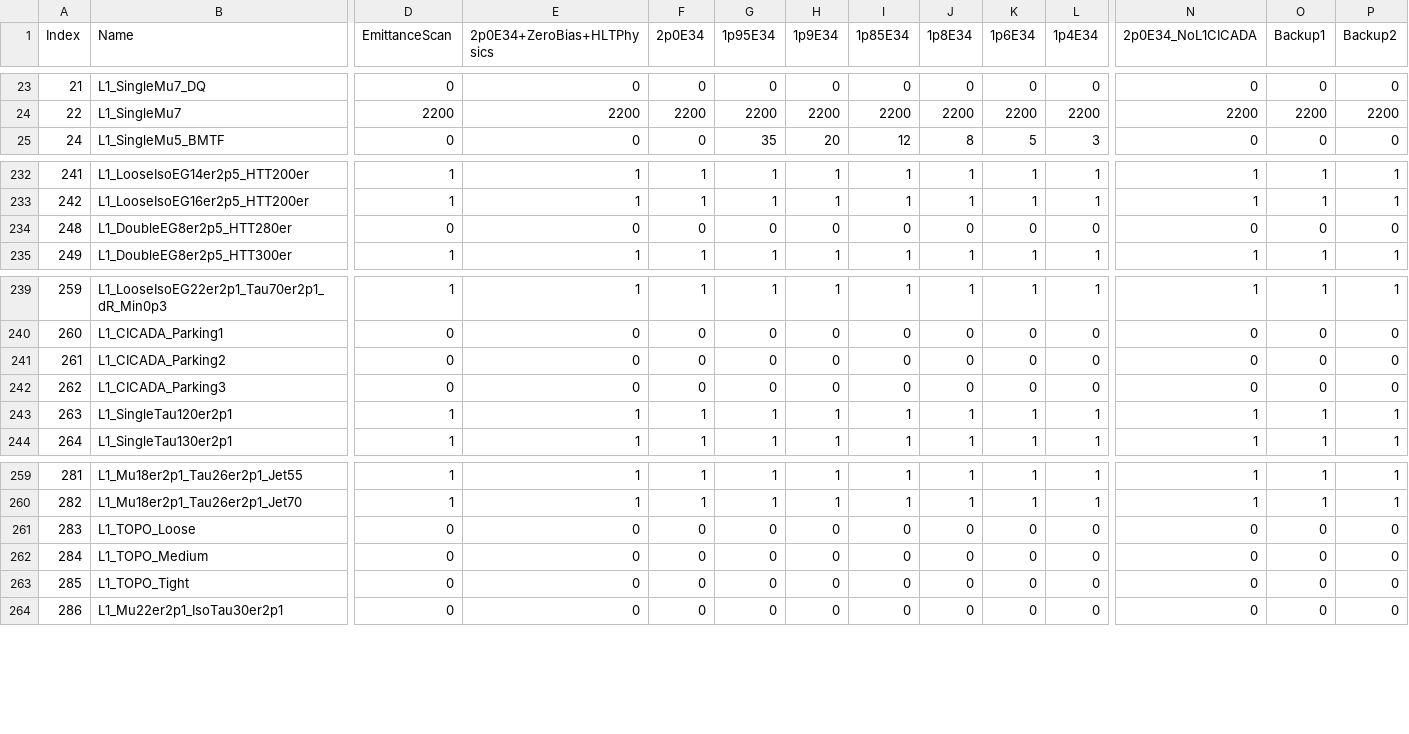
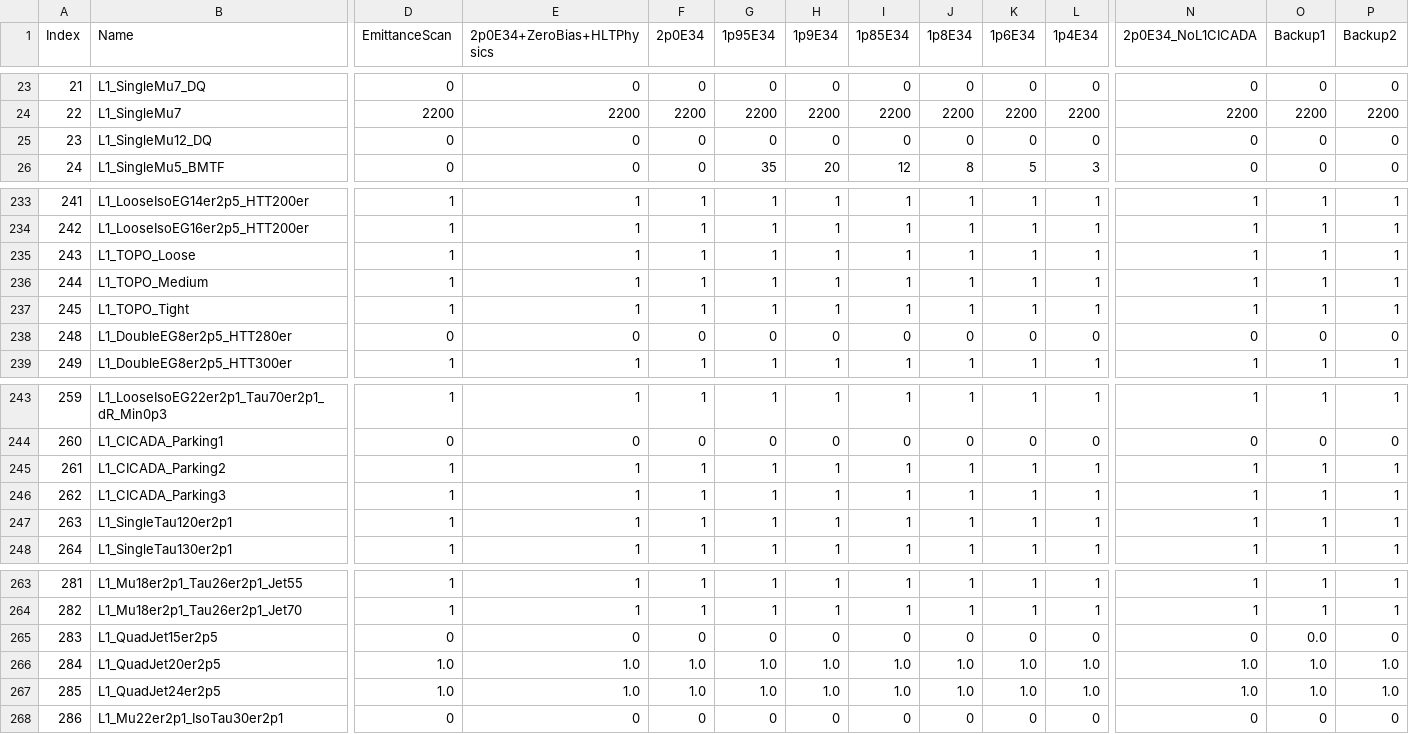
Before and after one commit to cms-l1-dpg/L1MenuRun3, a CSV file: development/L1Menu_Collisions2026_v1_0_0/PrescaleTable/L1Menu_Collisions2026_v1_0_0.csv, drawn as a sheet; only a part is shown, gaps mark what is left out; removed rows and columns are numbered as before the commit, all else as after; rows hold the shown columns only; the diff covers the shown part only; the diff names each change by its address in the sheet, - before the commit and + after, or states it on an @@ line.

Commit message:
Fix some PSTable typos, add Low PU PSTable

```diff
--- a/development/L1Menu_Collisions2026_v1_0_0/PrescaleTable/L1Menu_Collisions2026_v1_0_0.csv
+++ b/development/L1Menu_Collisions2026_v1_0_0/PrescaleTable/L1Menu_Collisions2026_v1_0_0.csv
+row 25: 23 | L1_SingleMu12_DQ | 0 | 0 | 0 | 0 | 0 | 0 | 0 | 0 | 0 | 0 | 0 | 0
+row 235: 243 | L1_TOPO_Loose | 1 | 1 | 1 | 1 | 1 | 1 | 1 | 1 | 1 | 1 | 1 | 1
+row 236: 244 | L1_TOPO_Medium | 1 | 1 | 1 | 1 | 1 | 1 | 1 | 1 | 1 | 1 | 1 | 1
+row 237: 245 | L1_TOPO_Tight | 1 | 1 | 1 | 1 | 1 | 1 | 1 | 1 | 1 | 1 | 1 | 1
-D245:D246 (EmittanceScan): 0
+D245:D246 (EmittanceScan): 1
-E245:E246 (2p0E34+ZeroBias+HLTPhysics): 0
+E245:E246 (2p0E34+ZeroBias+HLTPhysics): 1
-F245:F246 (2p0E34): 0
+F245:F246 (2p0E34): 1
-G245:G246 (1p95E34): 0
+G245:G246 (1p95E34): 1
-H245:H246 (1p9E34): 0
+H245:H246 (1p9E34): 1
-I245:I246 (1p85E34): 0
+I245:I246 (1p85E34): 1
-J245:J246 (1p8E34): 0
+J245:J246 (1p8E34): 1
-K245:K246 (1p6E34): 0
+K245:K246 (1p6E34): 1
-L245:L246 (1p4E34): 0
+L245:L246 (1p4E34): 1
-N245:N246 (2p0E34_NoL1CICADA): 0
+N245:N246 (2p0E34_NoL1CICADA): 1
-O245:O246 (Backup1): 0
+O245:O246 (Backup1): 1
-P245:P246 (Backup2): 0
+P245:P246 (Backup2): 1
-row 261: 283 | L1_TOPO_Loose | 0 | 0 | 0 | 0 | 0 | 0 | 0 | 0 | 0 | 0 | 0 | 0
@@ column A (Index) renumbered in row 265 @@
-B265 (Name): L1_TOPO_Medium
+B265 (Name): L1_QuadJet15er2p5
-O265 (Backup1): 0
+O265 (Backup1): 0.0
-row 263: 285 | L1_TOPO_Tight | 0 | 0 | 0 | 0 | 0 | 0 | 0 | 0 | 0 | 0 | 0 | 0
+row 266: 284 | L1_QuadJet20er2p5 | 1.0 | 1.0 | 1.0 | 1.0 | 1.0 | 1.0 | 1.0 | 1.0 | 1.0 | 1.0 | 1.0 | 1.0
+row 267: 285 | L1_QuadJet24er2p5 | 1.0 | 1.0 | 1.0 | 1.0 | 1.0 | 1.0 | 1.0 | 1.0 | 1.0 | 1.0 | 1.0 | 1.0
```
Also changed, not shown: 24 edited cells elsewhere in this file, development/L1Menu_Collisions2026_v1_0_1/PrescaleTable/L1Menu_Collisions2026_v1_0_1.csv, 2 other files.
